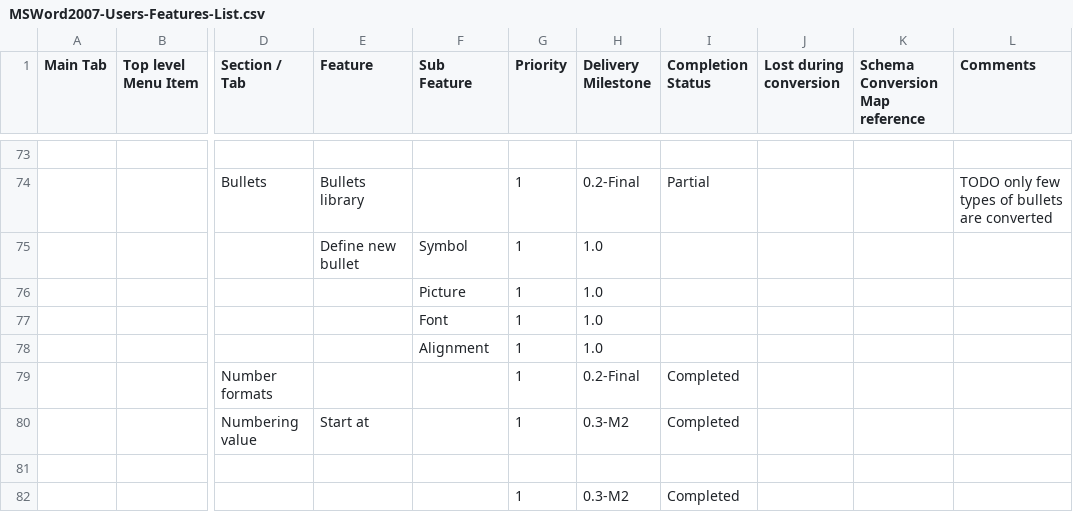
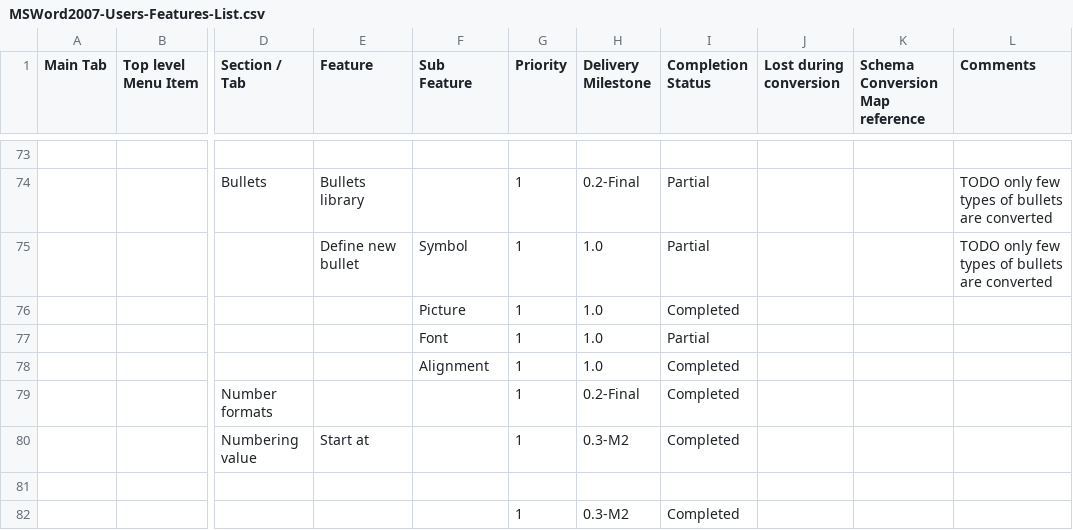
Before and after one commit to svn2github/zlib123, a CSV file: docs/Tester documentation/MSWord2007-Users-Features-List.csv, drawn as a sheet; only a part is shown, gaps mark what is left out; the diff names each change by its address in the sheet, - before the commit and + after, or states it on an @@ line.

Commit message:
Add Bullets/Bullets/Define new bullet/Picture , Bullets/Bullets/Define new bullet/Alignment
git-svn-id: http://svn.code.sf.net/p/odf-converter/code/trunk@1363 24c45a59-3718-0410-950f-d1d872dd8675

```diff
--- a/docs/Tester documentation/MSWord2007-Users-Features-List.csv
+++ b/docs/Tester documentation/MSWord2007-Users-Features-List.csv
-I75 (Completion Status): (empty)
+I75 (Completion Status): Partial
-L75 (Comments): (empty)
+L75 (Comments): TODO only few types of bullets are converted
-I76 (Completion Status): (empty)
+I76 (Completion Status): Completed
-I77 (Completion Status): (empty)
+I77 (Completion Status): Partial
-I78 (Completion Status): (empty)
+I78 (Completion Status): Completed
```
Also changed, not shown: 1 other file.
